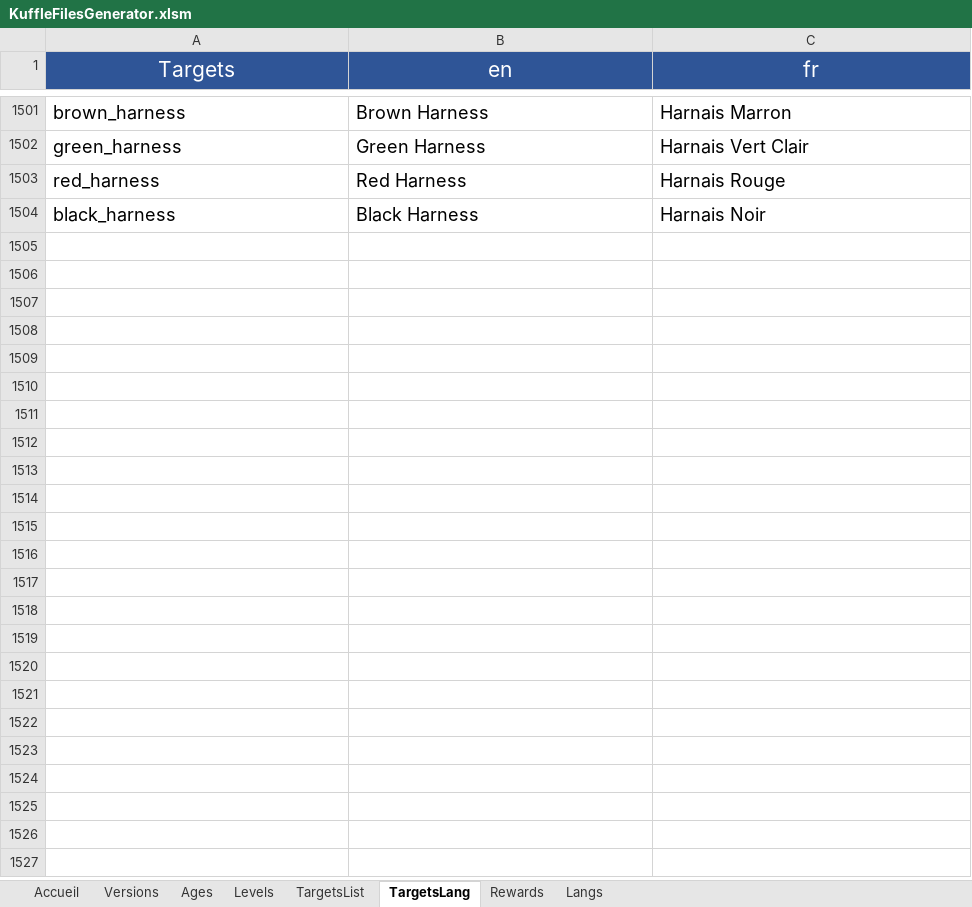
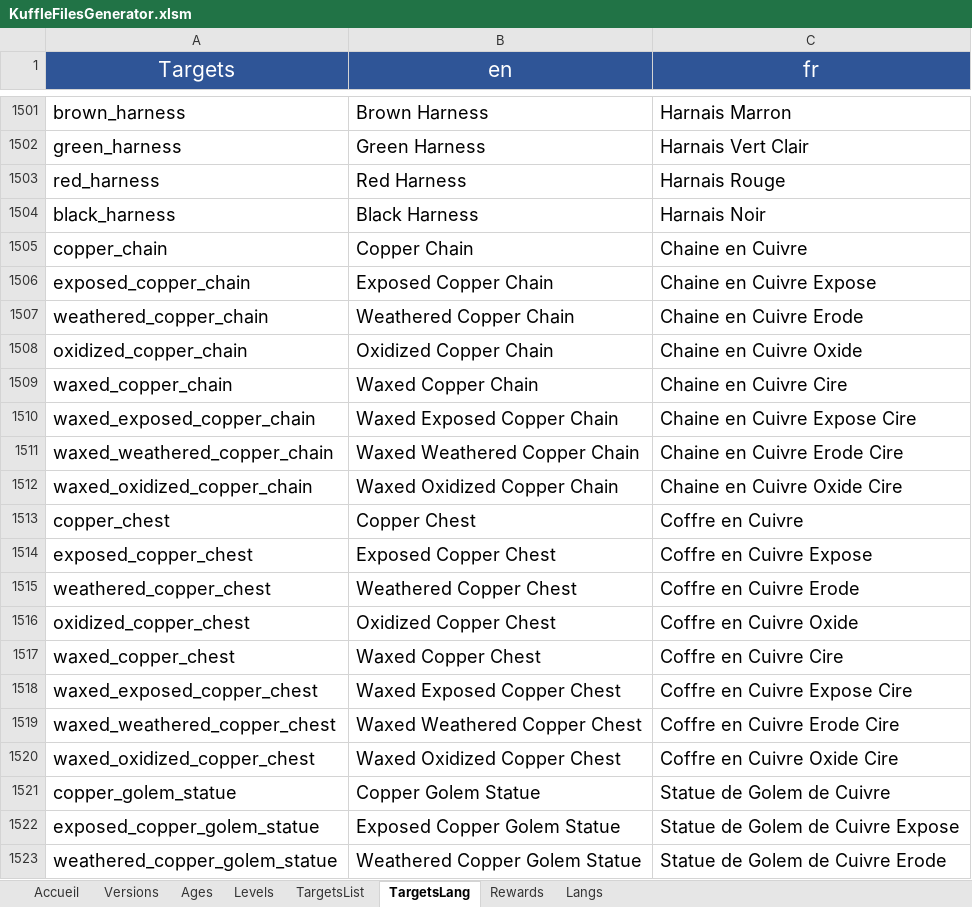
Before and after one commit to KosmosUniverse/Kuffle, an Excel workbook: KuffleFilesGenerator.xlsm, sheet TargetsLang, drawn as a sheet; only a part is shown, gaps mark what is left out; values as stored, in another font and other column widths than the file's, no borders; conditional formats not drawn; the diff covers the shown part only; the diff names each change by its address in the sheet, - before the commit and + after, or states it on an @@ line.

```diff
--- a/KuffleFilesGenerator.xlsm (sheet TargetsLang)
+++ b/KuffleFilesGenerator.xlsm (sheet TargetsLang)
+row 1505: copper_chain | Copper Chain | Chaine en Cuivre
+row 1506: exposed_copper_chain | Exposed Copper Chain | Chaine en Cuivre Expose
+row 1507: weathered_copper_chain | Weathered Copper Chain | Chaine en Cuivre Erode
+row 1508: oxidized_copper_chain | Oxidized Copper Chain | Chaine en Cuivre Oxide
+row 1509: waxed_copper_chain | Waxed Copper Chain | Chaine en Cuivre Cire
+row 1510: waxed_exposed_copper_chain | Waxed Exposed Copper Chain | Chaine en Cuivre Expose Cire
+row 1511: waxed_weathered_copper_chain | Waxed Weathered Copper Chain | Chaine en Cuivre Erode Cire
+row 1512: waxed_oxidized_copper_chain | Waxed Oxidized Copper Chain | Chaine en Cuivre Oxide Cire
+row 1513: copper_chest | Copper Chest | Coffre en Cuivre
+row 1514: exposed_copper_chest | Exposed Copper Chest | Coffre en Cuivre Expose
+row 1515: weathered_copper_chest | Weathered Copper Chest | Coffre en Cuivre Erode
+row 1516: oxidized_copper_chest | Oxidized Copper Chest | Coffre en Cuivre Oxide
+row 1517: waxed_copper_chest | Waxed Copper Chest | Coffre en Cuivre Cire
+row 1518: waxed_exposed_copper_chest | Waxed Exposed Copper Chest | Coffre en Cuivre Expose Cire
+row 1519: waxed_weathered_copper_chest | Waxed Weathered Copper Chest | Coffre en Cuivre Erode Cire
+row 1520: waxed_oxidized_copper_chest | Waxed Oxidized Copper Chest | Coffre en Cuivre Oxide Cire
+row 1521: copper_golem_statue | Copper Golem Statue | Statue de Golem de Cuivre
+row 1522: exposed_copper_golem_statue | Exposed Copper Golem Statue | Statue de Golem de Cuivre Expose
+row 1523: weathered_copper_golem_statue | Weathered Copper Golem Statue | Statue de Golem de Cuivre Erode
```
Also changed, not shown: 67 added rows and 12 edited cells elsewhere in this sheet, sheet TargetsList, sheet Versions, 8 other files.
